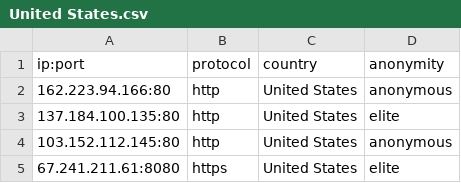
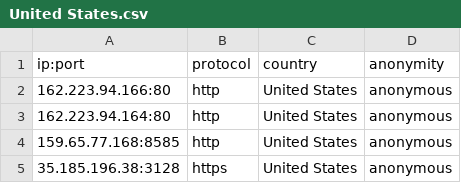
Before and after one commit to NoureddineRmila/daily-free-working-proxies, a CSV file: United States.csv, drawn as a sheet.

```diff
--- a/United States.csv
+++ b/United States.csv
@@ -2,4 +2,4 @@ ip:port,protocol,country,anonymity
 162.223.94.166:80,http,United States,anonymous
-137.184.100.135:80,http,United States,elite
-103.152.112.145:80,http,United States,anonymous
-67.241.211.61:8080,https,United States,elite
+162.223.94.164:80,http,United States,anonymous
+159.65.77.168:8585,http,United States,anonymous
+35.185.196.38:3128,https,United States,anonymous
```
Also changed, not shown: all_proxies.csv, 11 other files.
